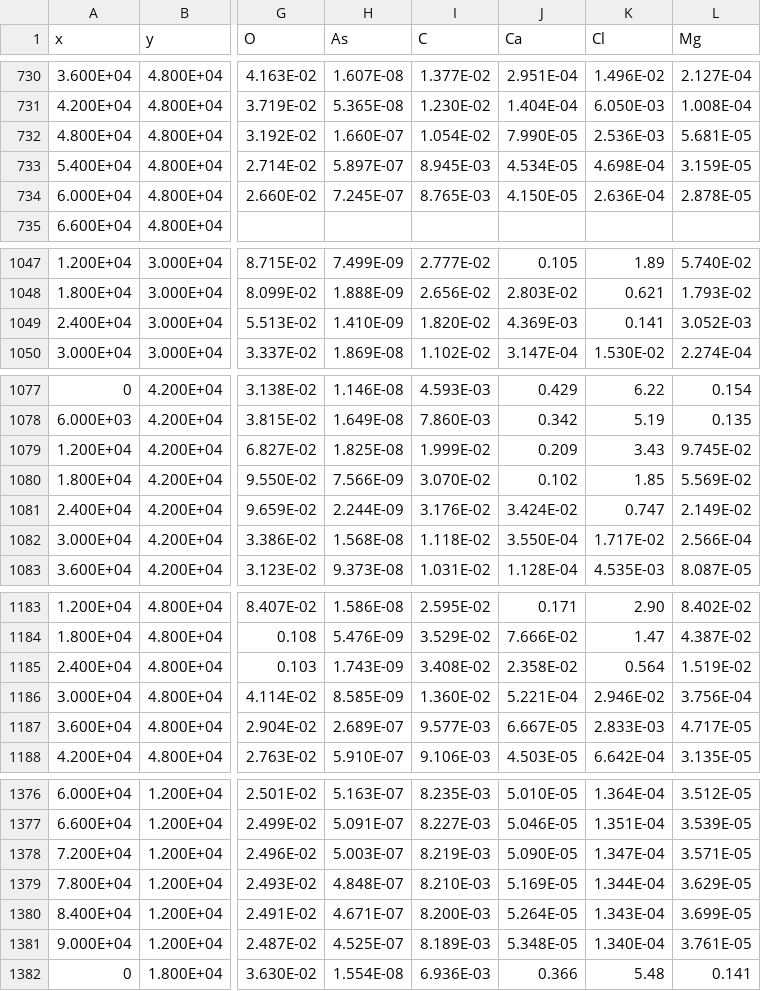
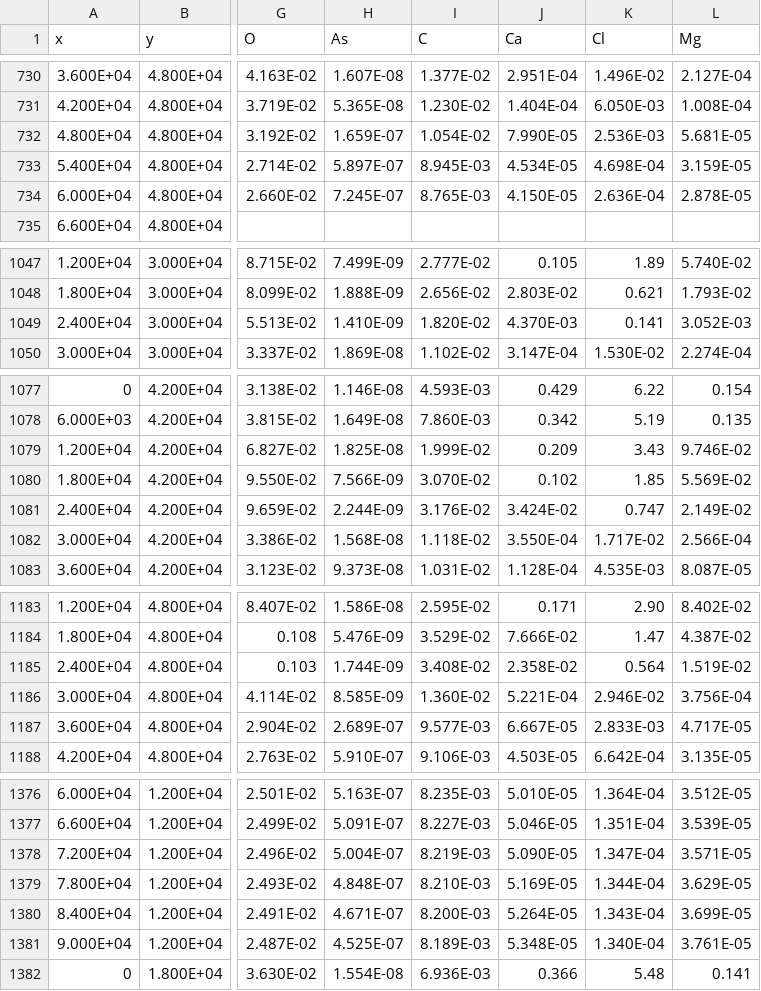
Before and after one commit to usgs-coupled/phast3, a TSV file: print_check_ss/print_check_ss.comps.xyz.tsv, drawn as a sheet; only a part is shown, gaps mark what is left out; the diff covers the shown part only; the diff names each change by its address in the sheet, - before the commit and + after, or states it on an @@ line.

```diff
--- a/print_check_ss/print_check_ss.comps.xyz.tsv
+++ b/print_check_ss/print_check_ss.comps.xyz.tsv
-H732 (As): 1.660E-07
+H732 (As): 1.659E-07
-J1049 (Ca): 4.369E-03
+J1049 (Ca): 4.370E-03
-L1079 (Mg): 9.745E-02
+L1079 (Mg): 9.746E-02
-H1185 (As): 1.743E-09
+H1185 (As): 1.744E-09
-H1378 (As): 5.003E-07
+H1378 (As): 5.004E-07
```
Also changed, not shown: 9 edited cells elsewhere in this file, print_check_ss/print_check_ss.chem.xyz.tsv, print_check_ss/print_check_ss.wel.xyz.tsv, 14 other files.
